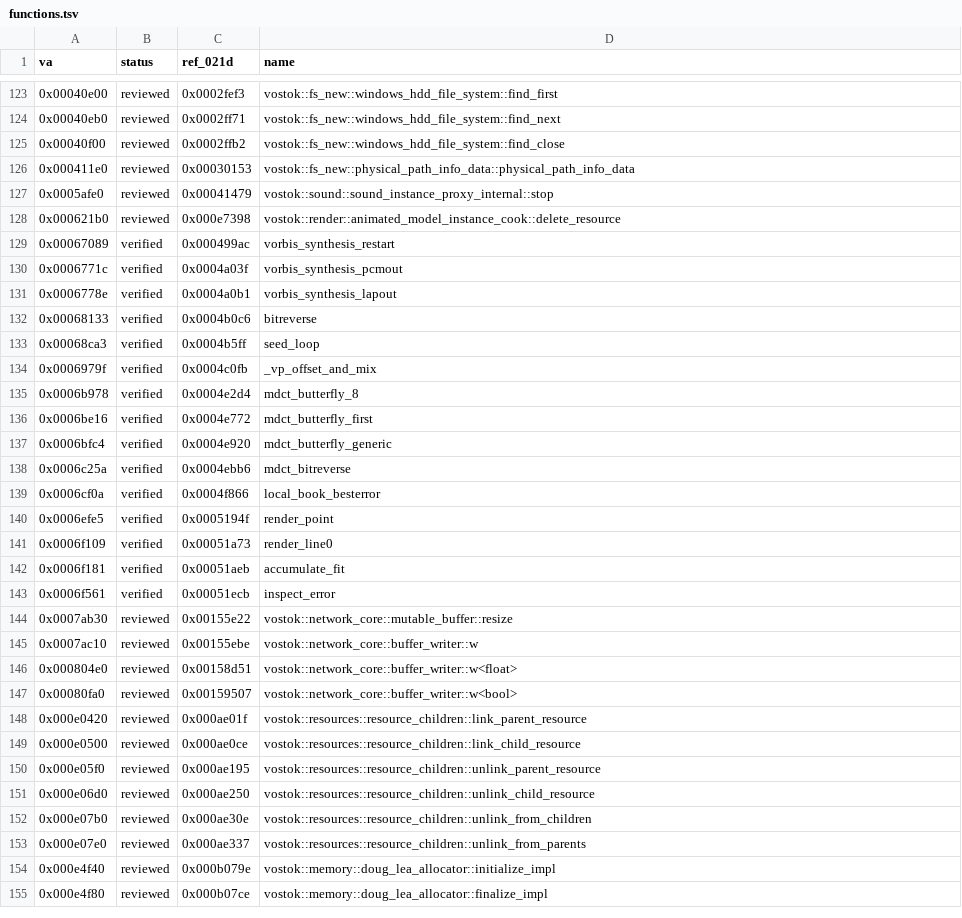
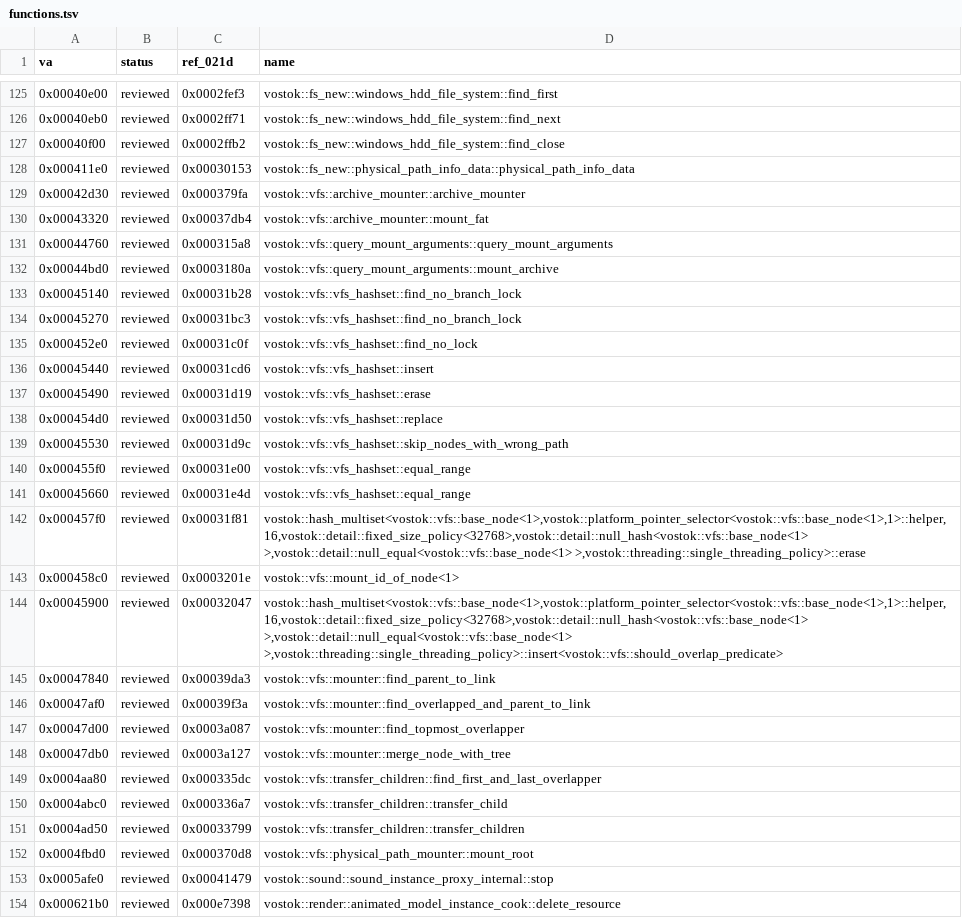
Before and after one commit to Sam-H101/skhid-srp, a TSV file: tools/re-kit/v026g/functions.tsv, drawn as a sheet; only a part is shown, gaps mark what is left out; the shorter side is filled out with more unchanged rows; the diff covers the shown part only; the diff names each change by its address in the sheet, - before the commit and + after, or states it on an @@ line.

Commit message:
re-kit v0.26g: VFS mount and overlap labels
30 reviewed correspondences (manual assembly and xref comparison) for
the code that decides which of several archives mounted on one path
wins: the vfs hashset (insert, replace, erase, equal_range,
find_no_lock, find_no_branch_lock), the hash_multiset overlap insert
and erase, mount_id_of_node, the mount id assignment
(archive_mounter::archive_mounter, mount_fat,
physical_path_mounter::mount_root), merge_node_with_tree and its
helpers, transfer_children, and the start-up archive mount
(mount_by_config_helper, query_mount_physical, add_fs_task,
query_mount_arguments, on_mounted_resources/user_data).

Each body was compared with its 0.21d PDB body instruction by
instruction. The names are rows in functions.tsv; abi.tsv and
abi_inputs.tsv record what was observed (inputs, RET cleanup, result)
and nothing more.

Seven of the addresses had inferred-medium rows with the same name and
0.21d reference (0x42D30, 0x457F0, 0x4FBD0, 0xE7D20, 0xE7D90, 0xE7E80,
0xF8480); those rows leave inferred.tsv. query_mount_archive 0xE7EF0
stays inferred-medium.

```diff
--- a/tools/re-kit/v026g/functions.tsv
+++ b/tools/re-kit/v026g/functions.tsv
+row 129: 0x00042d30 | reviewed | 0x000379fa | vostok::vfs::archive_mounter::archive_mounter
+row 130: 0x00043320 | reviewed | 0x00037db4 | vostok::vfs::archive_mounter::mount_fat
+row 131: 0x00044760 | reviewed | 0x000315a8 | vostok::vfs::query_mount_arguments::query_mount_arguments
+row 132: 0x00044bd0 | reviewed | 0x0003180a | vostok::vfs::query_mount_arguments::mount_archive
+row 133: 0x00045140 | reviewed | 0x00031b28 | vostok::vfs::vfs_hashset::find_no_branch_lock
+row 134: 0x00045270 | reviewed | 0x00031bc3 | vostok::vfs::vfs_hashset::find_no_branch_lock
+row 135: 0x000452e0 | reviewed | 0x00031c0f | vostok::vfs::vfs_hashset::find_no_lock
+row 136: 0x00045440 | reviewed | 0x00031cd6 | vostok::vfs::vfs_hashset::insert
+row 137: 0x00045490 | reviewed | 0x00031d19 | vostok::vfs::vfs_hashset::erase
+row 138: 0x000454d0 | reviewed | 0x00031d50 | vostok::vfs::vfs_hashset::replace
+row 139: 0x00045530 | reviewed | 0x00031d9c | vostok::vfs::vfs_hashset::skip_nodes_with_wrong_path
+row 140: 0x000455f0 | reviewed | 0x00031e00 | vostok::vfs::vfs_hashset::equal_range
+row 141: 0x00045660 | reviewed | 0x00031e4d | vostok::vfs::vfs_hashset::equal_range
+row 142: 0x000457f0 | reviewed | 0x00031f81 | vostok::hash_multiset<vostok::vfs::base_node<1>,vostok::platform_pointer_selector<vostok::vfs::base_node<1>,1>::helper,16,vostok::detail::fixed_size_policy<32768>,vostok::detail::null_hash<vostok::vfs::base_node<1> >,vostok::detail::null_equal<vostok::vfs::base_node<1> >,vostok::threading::single_threading_policy>::erase
+row 143: 0x000458c0 | reviewed | 0x0003201e | vostok::vfs::mount_id_of_node<1>
+row 144: 0x00045900 | reviewed | 0x00032047 | vostok::hash_multiset<vostok::vfs::base_node<1>,vostok::platform_pointer_selector<vostok::vfs::base_node<1>,1>::helper,16,vostok::detail::fixed_size_policy<32768>,vostok::detail::null_hash<vostok::vfs::base_node<1> >,vostok::detail::null_equal<vostok::vfs::base_node<1> >,vostok::threading::single_threading_policy>::insert<vostok::vfs::should_overlap_predicate>
+row 145: 0x00047840 | reviewed | 0x00039da3 | vostok::vfs::mounter::find_parent_to_link
+row 146: 0x00047af0 | reviewed | 0x00039f3a | vostok::vfs::mounter::find_overlapped_and_parent_to_link
+row 147: 0x00047d00 | reviewed | 0x0003a087 | vostok::vfs::mounter::find_topmost_overlapper
+row 148: 0x00047db0 | reviewed | 0x0003a127 | vostok::vfs::mounter::merge_node_with_tree
+row 149: 0x0004aa80 | reviewed | 0x000335dc | vostok::vfs::transfer_children::find_first_and_last_overlapper
+row 150: 0x0004abc0 | reviewed | 0x000336a7 | vostok::vfs::transfer_children::transfer_child
+row 151: 0x0004ad50 | reviewed | 0x00033799 | vostok::vfs::transfer_children::transfer_children
+row 152: 0x0004fbd0 | reviewed | 0x000370d8 | vostok::vfs::physical_path_mounter::mount_root
```
Also changed, not shown: 6 added rows elsewhere in this file, tools/re-kit/v026g/abi.tsv, tools/re-kit/v026g/inferred.tsv, 1 other file.
